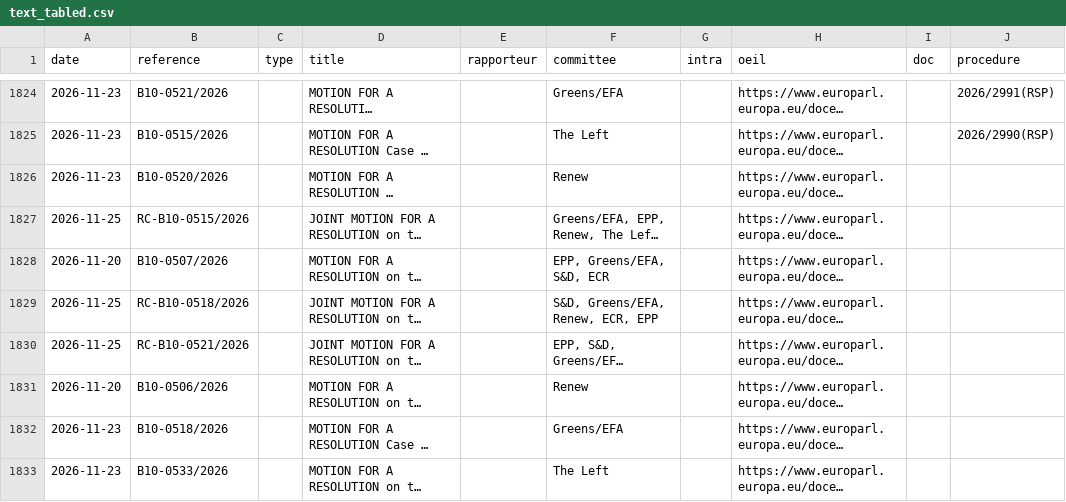
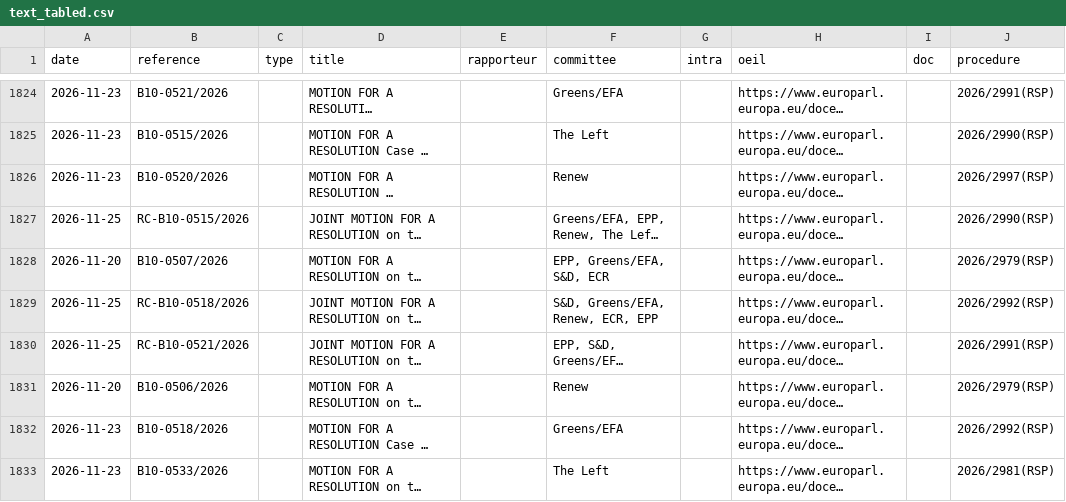
Before and after one commit to TechToThePeople/parlparse, a CSV file: data/text_tabled.csv, drawn as a sheet; only a part is shown, gaps mark what is left out; long unchanged cells end in …; the diff covers the shown part only; the diff names each change by its address in the sheet, - before the commit and + after, or states it on an @@ line.

```diff
--- a/data/text_tabled.csv
+++ b/data/text_tabled.csv
-J1826 (procedure): (empty)
+J1826 (procedure): 2026/2997(RSP)
-J1827 (procedure): (empty)
+J1827 (procedure): 2026/2990(RSP)
-J1828 (procedure): (empty)
+J1828 (procedure): 2026/2979(RSP)
-J1829 (procedure): (empty)
+J1829 (procedure): 2026/2992(RSP)
-J1830 (procedure): (empty)
+J1830 (procedure): 2026/2991(RSP)
-J1831 (procedure): (empty)
+J1831 (procedure): 2026/2979(RSP)
-J1832 (procedure): (empty)
+J1832 (procedure): 2026/2992(RSP)
-J1833 (procedure): (empty)
+J1833 (procedure): 2026/2981(RSP)
```
Also changed, not shown: 8 added rows and 68 edited cells elsewhere in this file, 16 other files.
